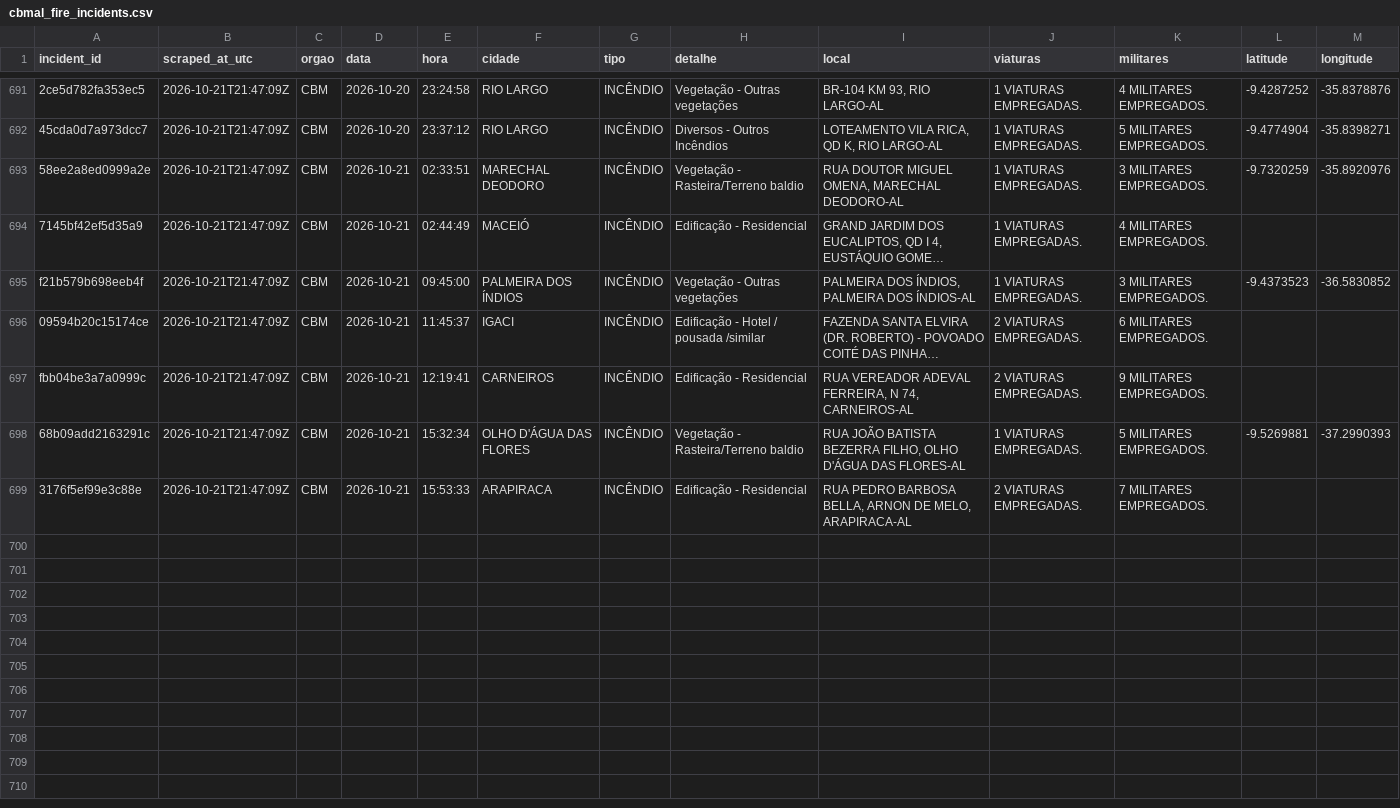
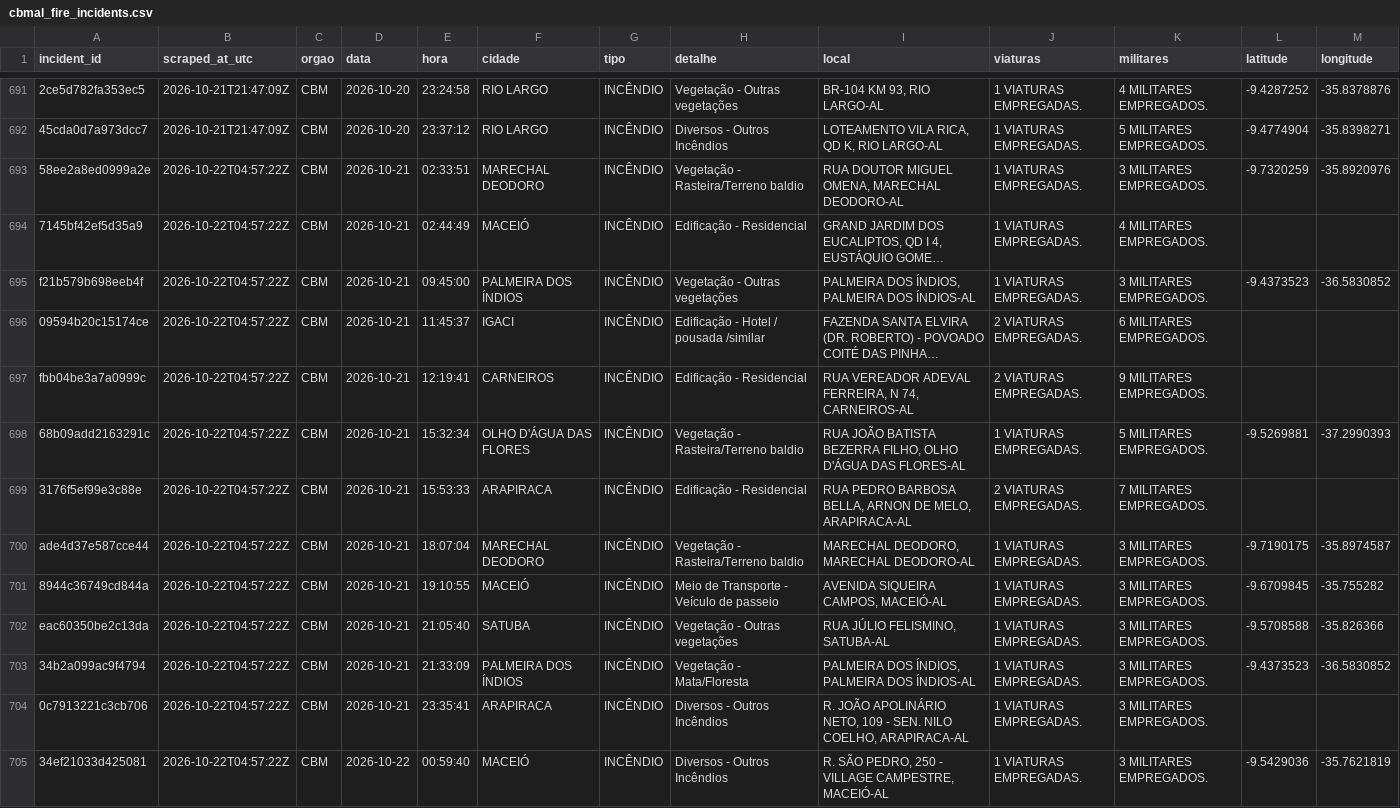
Before and after one commit to ajtga/fire-incidents, a CSV file: data/cbmal_fire_incidents.csv, drawn as a sheet; only a part is shown, gaps mark what is left out; long unchanged cells end in …; the diff names each change by its address in the sheet, - before the commit and + after, or states it on an @@ line.

```diff
--- a/data/cbmal_fire_incidents.csv
+++ b/data/cbmal_fire_incidents.csv
-B693:B699 (scraped_at_utc): 2026-10-21T21:47:09Z
+B693:B699 (scraped_at_utc): 2026-10-22T04:57:22Z
+row 700: ade4d37e587cce44 | 2026-10-22T04:57:22Z | CBM | 2026-10-21 | 18:07:04 | MARECHAL DEODORO | INCÊNDIO | Vegetação - Rasteira/Terreno baldio | MARECHAL DEODORO, MARECHAL DEODORO-AL | 1 VIATURAS EMPREGADAS. | 3 MILITARES EMPREGADOS. | -9.7190175 | -35.8974587
+row 701: 8944c36749cd844a | 2026-10-22T04:57:22Z | CBM | 2026-10-21 | 19:10:55 | MACEIÓ | INCÊNDIO | Meio de Transporte - Veículo de passeio | AVENIDA SIQUEIRA CAMPOS, MACEIÓ-AL | 1 VIATURAS EMPREGADAS. | 3 MILITARES EMPREGADOS. | -9.6709845 | -35.755282
+row 702: eac60350be2c13da | 2026-10-22T04:57:22Z | CBM | 2026-10-21 | 21:05:40 | SATUBA | INCÊNDIO | Vegetação - Outras vegetações | RUA JÚLIO FELISMINO, SATUBA-AL | 1 VIATURAS EMPREGADAS. | 3 MILITARES EMPREGADOS. | -9.5708588 | -35.826366
+row 703: 34b2a099ac9f4794 | 2026-10-22T04:57:22Z | CBM | 2026-10-21 | 21:33:09 | PALMEIRA DOS ÍNDIOS | INCÊNDIO | Vegetação - Mata/Floresta | PALMEIRA DOS ÍNDIOS, PALMEIRA DOS ÍNDIOS-AL | 1 VIATURAS EMPREGADAS. | 3 MILITARES EMPREGADOS. | -9.4373523 | -36.5830852
+row 704: 0c7913221c3cb706 | 2026-10-22T04:57:22Z | CBM | 2026-10-21 | 23:35:41 | ARAPIRACA | INCÊNDIO | Diversos - Outros Incêndios | R. JOÃO APOLINÁRIO NETO, 109 - SEN. NILO COELHO, ARAPIRACA-AL | 1 VIATURAS EMPREGADAS. | 3 MILITARES EMPREGADOS.
+row 705: 34ef21033d425081 | 2026-10-22T04:57:22Z | CBM | 2026-10-22 | 00:59:40 | MACEIÓ | INCÊNDIO | Diversos - Outros Incêndios | R. SÃO PEDRO, 250 - VILLAGE CAMPESTRE, MACEIÓ-AL | 1 VIATURAS EMPREGADAS. | 3 MILITARES EMPREGADOS. | -9.5429036 | -35.7621819
```
Also changed, not shown: data/scraper_run_log.csv, 1 other file.
